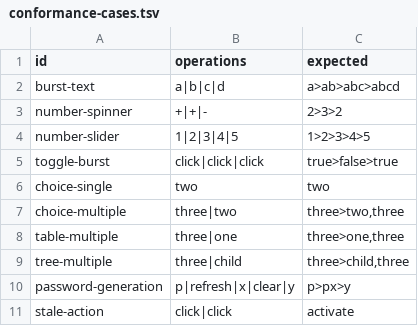
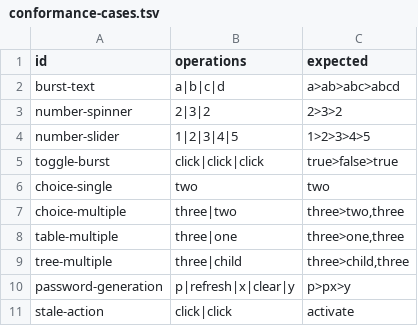
Before and after one commit to Sywyar/PixivDownloader, a TSV file: test-fixtures/desktop-ui/conformance-cases.tsv, drawn as a sheet.

```diff
--- a/test-fixtures/desktop-ui/conformance-cases.tsv
+++ b/test-fixtures/desktop-ui/conformance-cases.tsv
@@ -2,3 +2,3 @@ id	operations	expected
 burst-text	a|b|c|d	a>ab>abc>abcd
-number-spinner	+|+|-	2>3>2
+number-spinner	2|3|2	2>3>2
 number-slider	1|2|3|4|5	1>2>3>4>5
```
Also changed, not shown: 16 other files.
